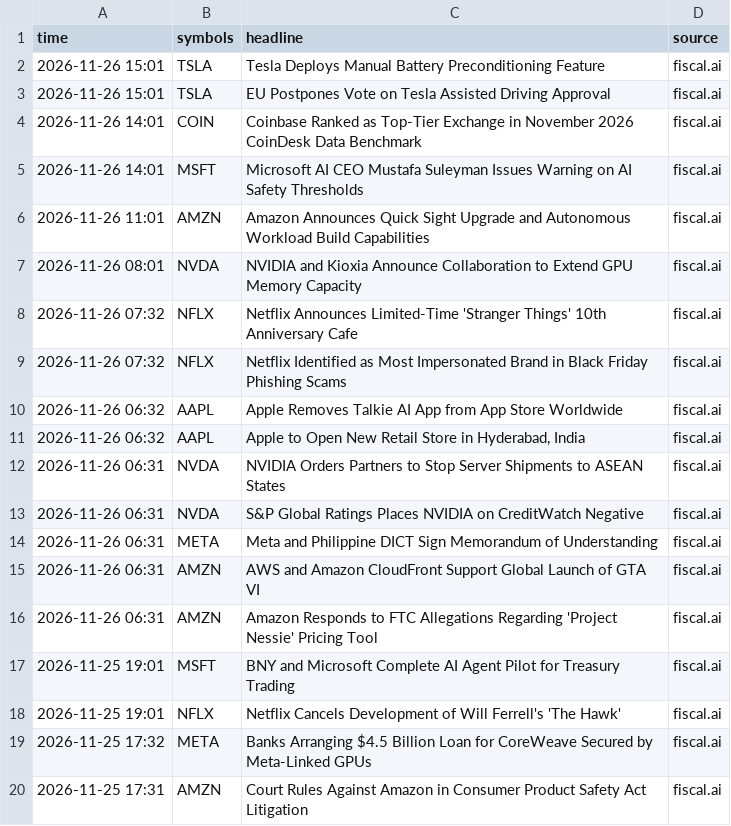
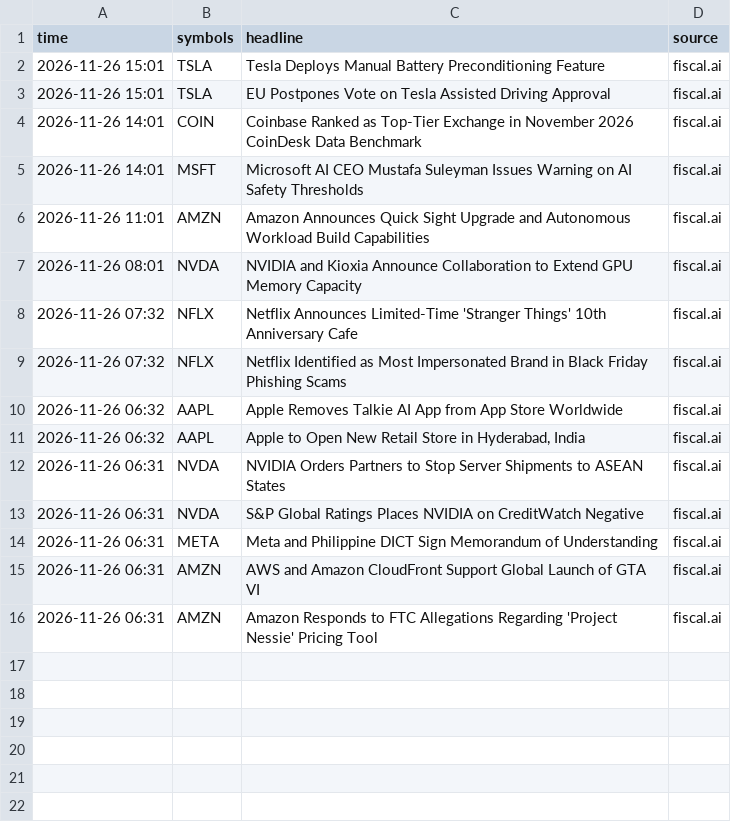
Before and after one commit to jones-benjam/alpaca-options-bot, a CSV file: memory/news.csv, drawn as a sheet; the diff names each change by its address in the sheet, - before the commit and + after, or states it on an @@ line.

```diff
--- a/memory/news.csv
+++ b/memory/news.csv
-row 17: 2026-11-25 19:01 | MSFT | BNY and Microsoft Complete AI Agent Pilot for Treasury Trading | fiscal.ai
-row 18: 2026-11-25 19:01 | NFLX | Netflix Cancels Development of Will Ferrell's 'The Hawk' | fiscal.ai
-row 19: 2026-11-25 17:32 | META | Banks Arranging $4.5 Billion Loan for CoreWeave Secured by Meta-Linked GPUs | fiscal.ai
-row 20: 2026-11-25 17:31 | AMZN | Court Rules Against Amazon in Consumer Product Safety Act Litigation | fiscal.ai
```
Also changed, not shown: 5 other files.
